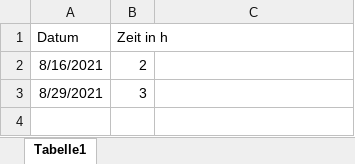
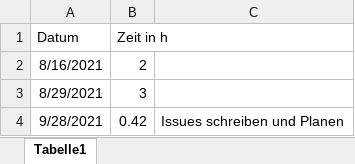
Before and after one commit to Cayleb-Ordo/Notification-Demo, an Excel workbook: Documentation/Work-Time.xlsx, sheet Tabelle1, drawn as a sheet; values as stored, in another font and other column widths than the file's, no borders; the diff names each change by its address in the sheet, - before the commit and + after, or states it on an @@ line.

```diff
--- a/Documentation/Work-Time.xlsx (sheet Tabelle1)
+++ b/Documentation/Work-Time.xlsx (sheet Tabelle1)
+row 4: 9/28/2021 | 0.42 | Issues schreiben und Planen
```
Also changed, not shown: 1 other file.
